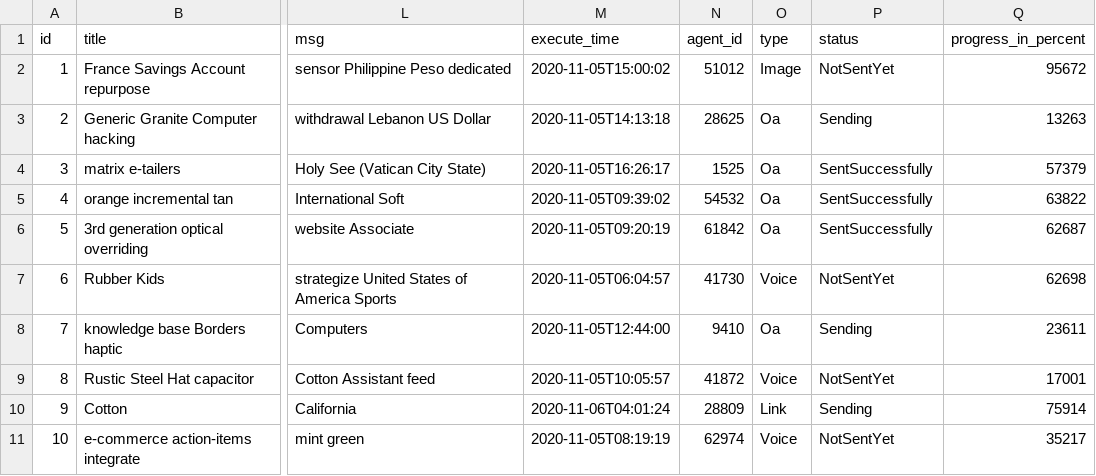
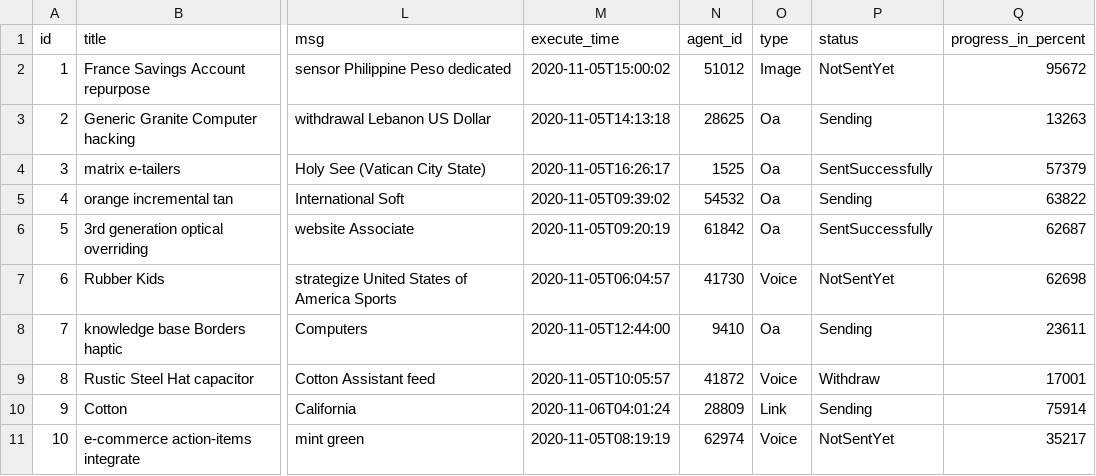
Before and after one commit to ping203/esign, a CSV file: src/main/resources/config/liquibase/fake-data/msg_task.csv, drawn as a sheet; only a part is shown, gaps mark what is left out; the diff names each change by its address in the sheet, - before the commit and + after, or states it on an @@ line.

```diff
--- a/src/main/resources/config/liquibase/fake-data/msg_task.csv
+++ b/src/main/resources/config/liquibase/fake-data/msg_task.csv
-P5 (status): SentSuccessfully
+P5 (status): Sending
-P9 (status): NotSentYet
+P9 (status): Withdraw
```
Also changed, not shown: src/main/resources/config/liquibase/fake-data/msg_sub_task.csv, 20 other files.
